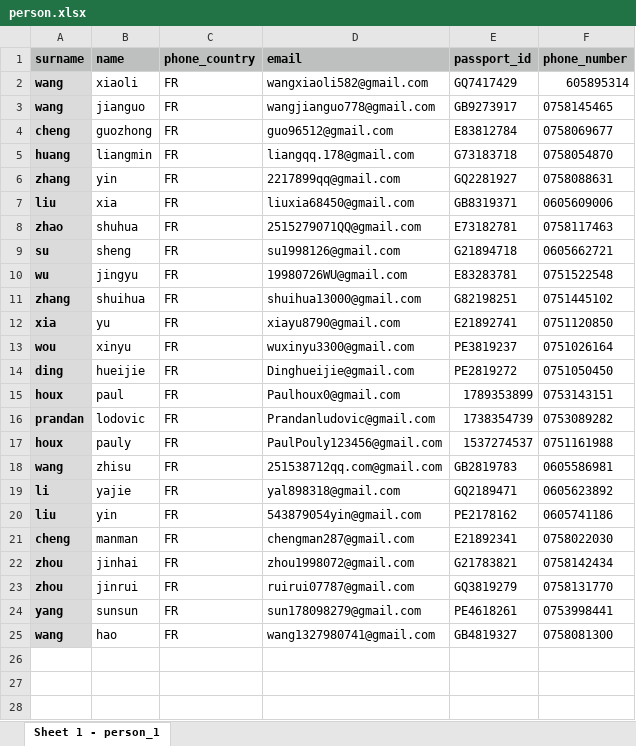
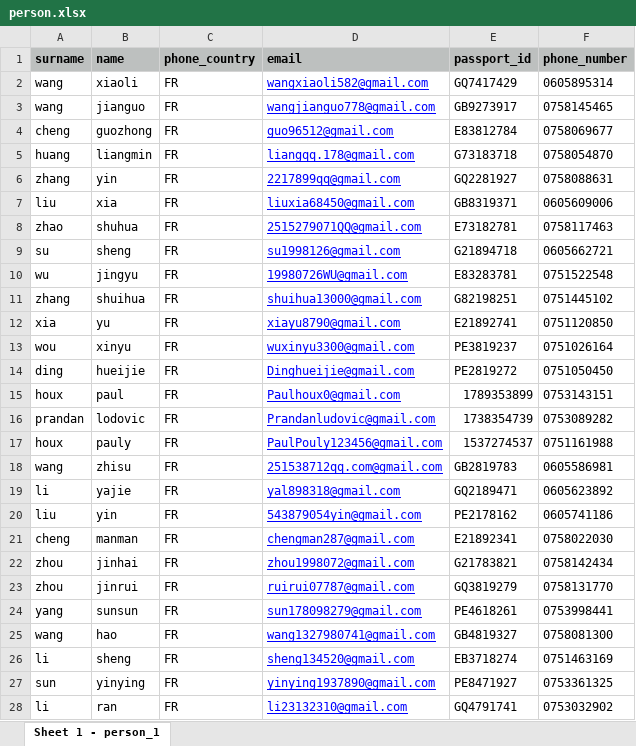
Before and after one commit to Jeason0228/Herchat, an Excel workbook: src/rdv/person.xlsx, sheet Sheet 1 - person_1, drawn as a sheet; only a part is shown; values as stored, in another font and other column widths than the file's, no borders; the diff covers the shown part only; the diff names each change by its address in the sheet, - before the commit and + after, or states it on an @@ line.

```diff
--- a/src/rdv/person.xlsx (sheet Sheet 1 - person_1)
+++ b/src/rdv/person.xlsx (sheet Sheet 1 - person_1)
@@ A2:A25 fill: #DBDBDB → none, bold: on → off @@
@@ D2:D25 underline: off → on, text colour: black → #0000FF @@
-F2 (phone_number): 605895314
+F2 (phone_number): 0605895314
+row 26: li | sheng | FR | sheng134520@gmail.com | EB3718274 | 0751463169
+row 27: sun | yinying | FR | yinying1937890@gmail.com | PE8471927 | 0753361325
+row 28: li | ran | FR | li23132310@gmail.com | GQ4791741 | 0753032902
```
Also changed, not shown: 300 added rows elsewhere in this sheet, 10 other files.
